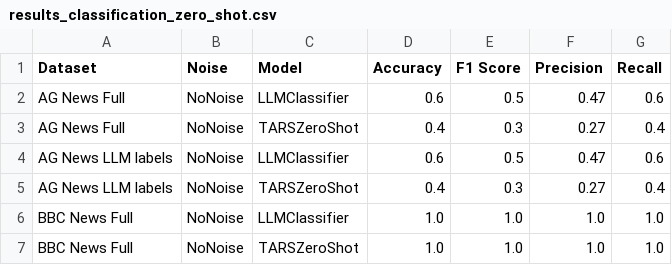
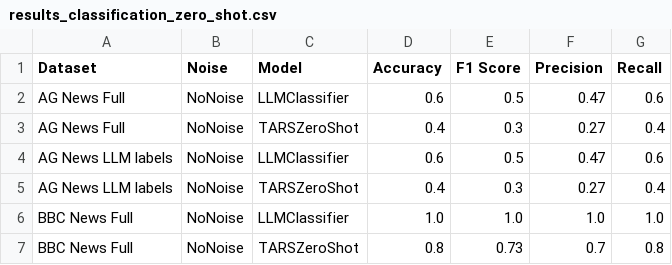
Before and after one commit to salveendutt/Textual_Clustering, a CSV file: outputs/final/results_classification_zero_shot.csv, drawn as a sheet.

```diff
--- a/outputs/final/results_classification_zero_shot.csv
+++ b/outputs/final/results_classification_zero_shot.csv
@@ -6,2 +6,2 @@ AG News LLM labels,NoNoise,TARSZeroShot,0.4,0.3,0.27,0.4
 BBC News Full,NoNoise,LLMClassifier,1.0,1.0,1.0,1.0
-BBC News Full,NoNoise,TARSZeroShot,1.0,1.0,1.0,1.0
+BBC News Full,NoNoise,TARSZeroShot,0.8,0.73,0.7,0.8
```
Also changed, not shown: outputs/final/results_classification_supervised.csv, outputs/final/results_topic_modelling_bbc_news.csv, 5 other files.
